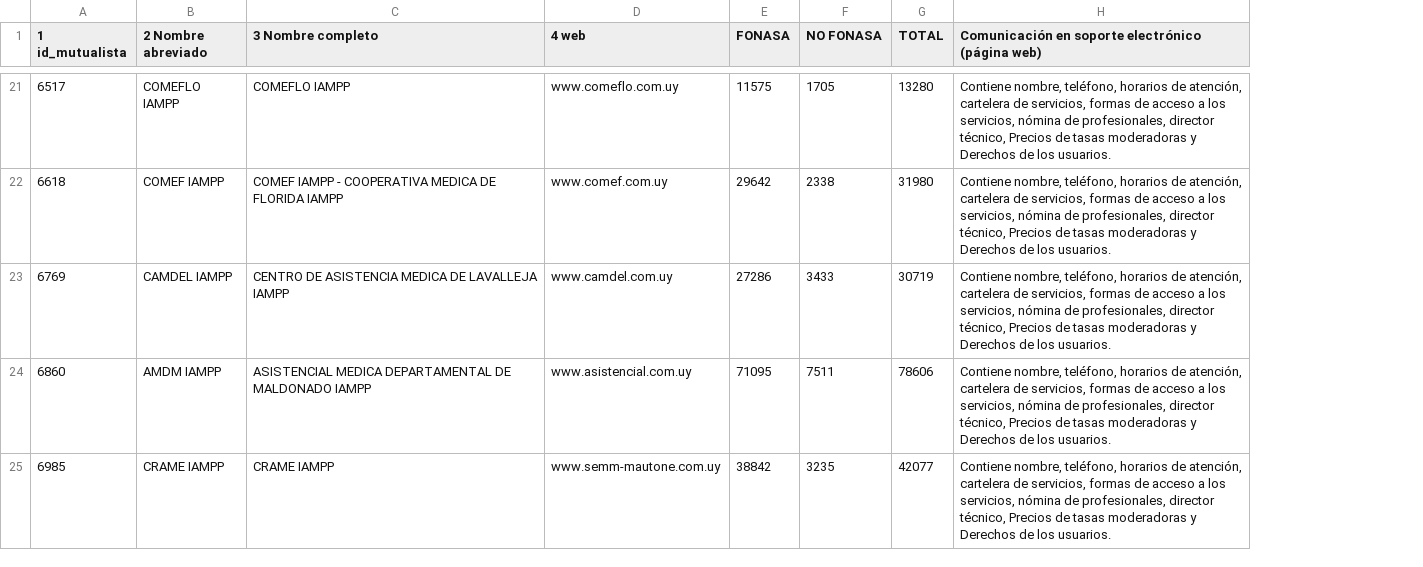
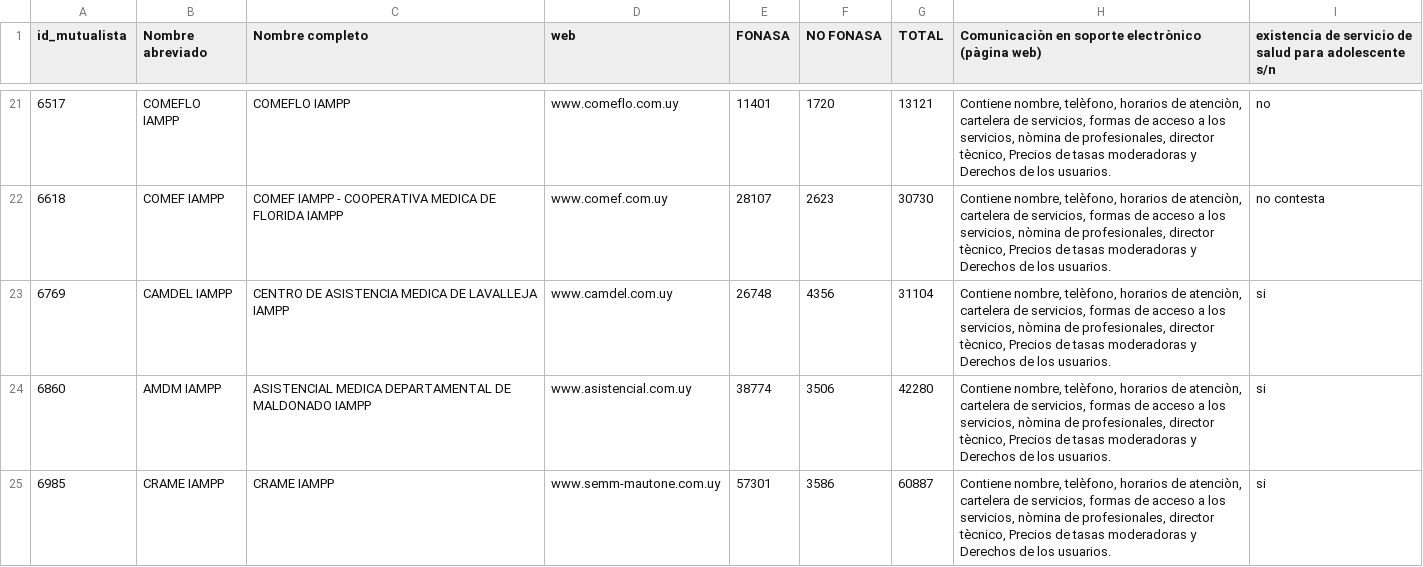
Before and after one commit to datauy/ATuServicio, a CSV file: db/data/2018/estructura.csv, drawn as a sheet; only a part is shown, gaps mark what is left out; removed rows and columns are numbered as before the commit, all else as after; the diff covers the shown part only; the diff names each change by its address in the sheet, - before the commit and + after, or states it on an @@ line.

```diff
--- a/db/data/2018/estructura.csv
+++ b/db/data/2018/estructura.csv
-column H, row 1: Comunicación en soporte electrónico (página web); rows 21-25: all Contiene nombre, teléfono, horarios de atención, cartelera de servicios, formas de acceso a los servicios, nómina de profesionales, director técnico, Precios de tasas moderadoras y Derechos de los usuarios.
+column H, row 1: Comunicaciòn en soporte electrònico (pàgina web); rows 21-25: all Contiene nombre, telèfono, horarios de atenciòn, cartelera de servicios, formas de acceso a los servicios, nòmina de profesionales, director tècnico, Precios de tasas moderadoras y Derechos de los usuarios.
+column I, row 1: existencia de servicio de salud para adolescente s/n; rows 21-25: no | no contesta | si | si | si
-A1: 1 id_mutualista
+A1: id_mutualista
-B1: 2 Nombre abreviado
+B1: Nombre abreviado
-C1: 3 Nombre completo
+C1: Nombre completo
-D1: 4 web
+D1: web
-E21 (FONASA): 11575
+E21 (FONASA): 11401
-F21 (NO FONASA): 1705
+F21 (NO FONASA): 1720
-G21 (TOTAL): 13280
+G21 (TOTAL): 13121
-E22 (FONASA): 29642
+E22 (FONASA): 28107
-F22 (NO FONASA): 2338
+F22 (NO FONASA): 2623
-G22 (TOTAL): 31980
+G22 (TOTAL): 30730
-E23 (FONASA): 27286
+E23 (FONASA): 26748
-F23 (NO FONASA): 3433
+F23 (NO FONASA): 4356
-G23 (TOTAL): 30719
+G23 (TOTAL): 31104
-E24 (FONASA): 71095
+E24 (FONASA): 38774
-F24 (NO FONASA): 7511
+F24 (NO FONASA): 3506
-G24 (TOTAL): 78606
+G24 (TOTAL): 42280
-E25 (FONASA): 38842
+E25 (FONASA): 57301
-F25 (NO FONASA): 3235
+F25 (NO FONASA): 3586
-G25 (TOTAL): 42077
+G25 (TOTAL): 60887
```
Also changed, not shown: 115 edited cells elsewhere in this file.
